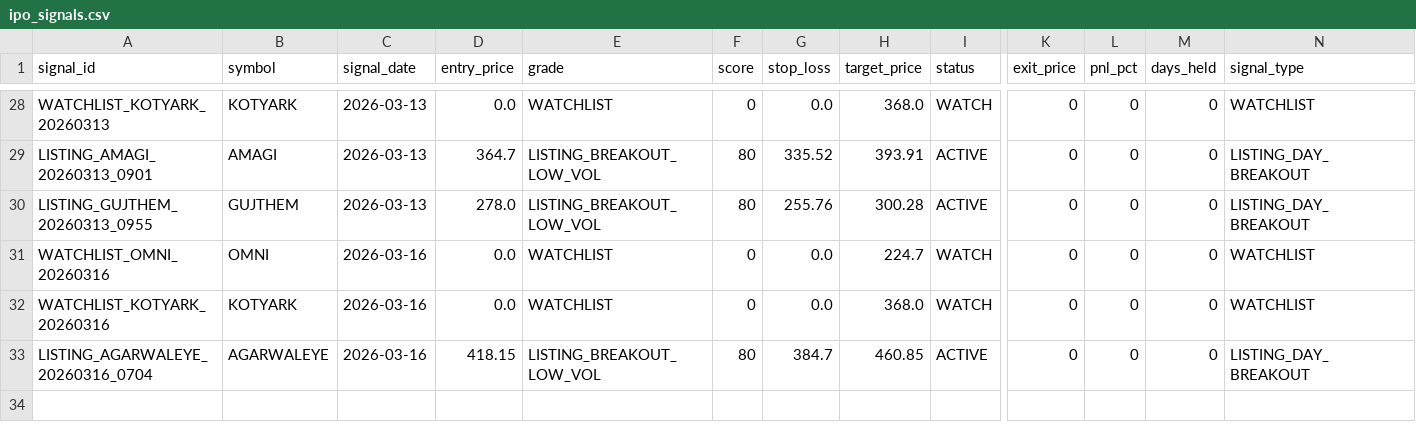
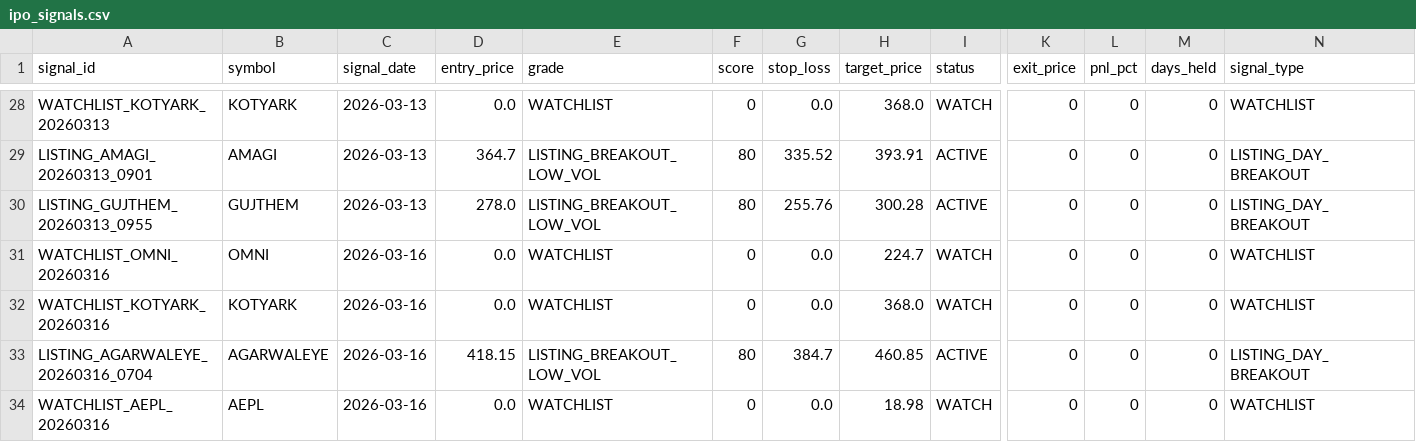
Before and after one commit to Deep-Adhia/IPO-Base-Scanner, a CSV file: ipo_signals.csv, drawn as a sheet; only a part is shown, gaps mark what is left out; rows hold the shown columns only; the diff names each change by its address in the sheet, - before the commit and + after, or states it on an @@ line.

```diff
--- a/ipo_signals.csv
+++ b/ipo_signals.csv
+row 34: WATCHLIST_AEPL_20260316 | AEPL | 2026-03-16 | 0.0 | WATCHLIST | 0 | 0.0 | 18.98 | WATCH | 0 | 0 | 0 | WATCHLIST
```
